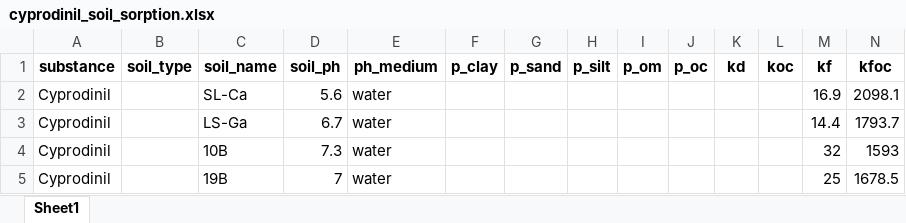
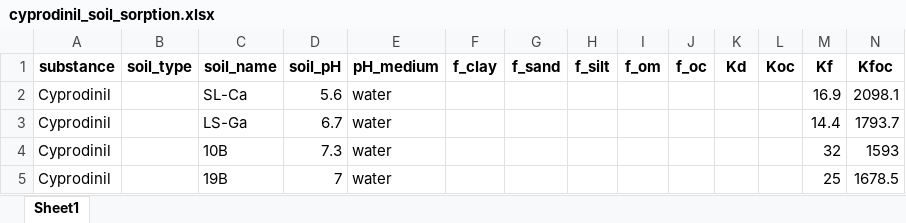
Before and after one commit to agroscope-ch/derappp, an Excel workbook: data_generation/06_soil_sorption/cyprodinil_soil_sorption.xlsx, sheet Sheet1, drawn as a sheet; only a part is shown; values as stored, in another font and other column widths than the file's, no borders; the diff names each change by its address in the sheet, - before the commit and + after, or states it on an @@ line.

```diff
--- a/data_generation/06_soil_sorption/cyprodinil_soil_sorption.xlsx (sheet Sheet1)
+++ b/data_generation/06_soil_sorption/cyprodinil_soil_sorption.xlsx (sheet Sheet1)
-D1: soil_ph
+D1: soil_pH
-E1: ph_medium
+E1: pH_medium
-F1: p_clay
+F1: f_clay
-G1: p_sand
+G1: f_sand
-H1: p_silt
+H1: f_silt
-I1: p_om
+I1: f_om
-J1: p_oc
+J1: f_oc
-K1: kd
+K1: Kd
-L1: koc
+L1: Koc
-M1: kf
+M1: Kf
-N1: kfoc
+N1: Kfoc
```
Also changed, not shown: data_generation/06_soil_sorption/acetamiprid_soil_sorption.xlsx, data_generation/06_soil_sorption/copper_oxychloride_soil_sorption.xlsx, 8 other files.
